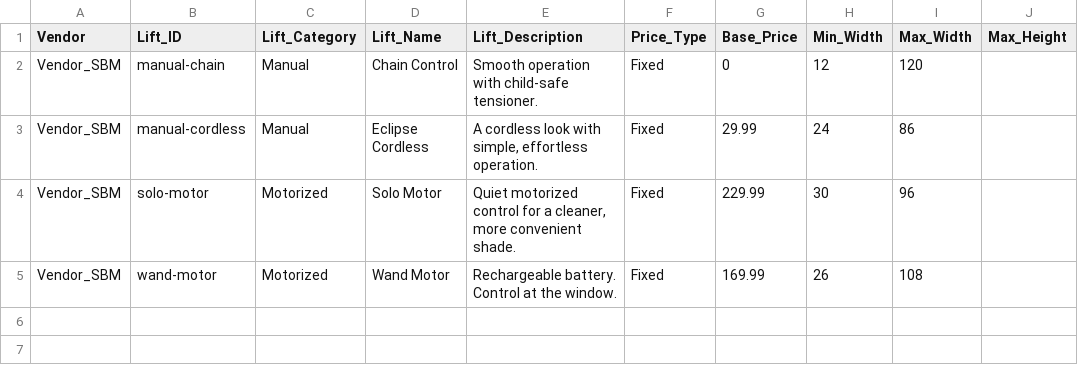
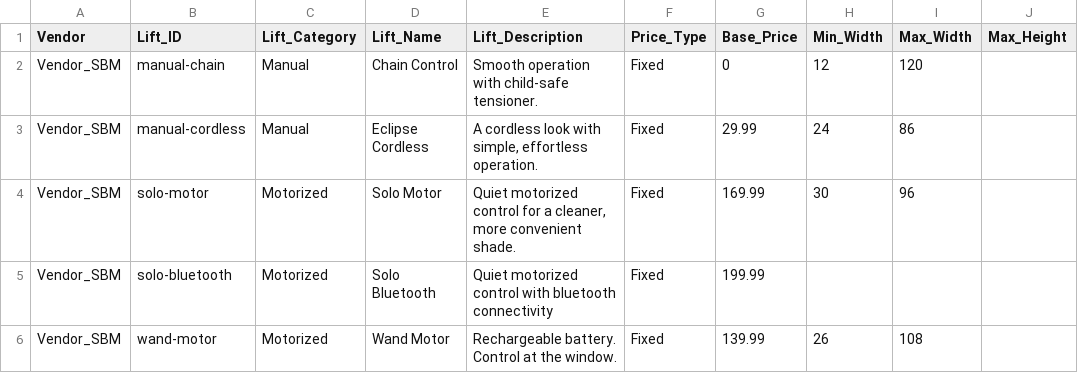
Before and after one commit to orionblinds/orion-configurator-data, a CSV file: orion_liftsystems.csv, drawn as a sheet.

Commit message:
Add files via upload

```diff
--- a/orion_liftsystems.csv
+++ b/orion_liftsystems.csv
@@ -3,3 +3,4 @@ Vendor_SBM,manual-chain,Manual,Chain Control,Smooth operation with child-safe te
 Vendor_SBM,manual-cordless,Manual,Eclipse Cordless,"A cordless look with simple, effortless operation.",Fixed,29.99,24,86,
-Vendor_SBM,solo-motor,Motorized,Solo Motor,"Quiet motorized control for a cleaner, more convenient shade.",Fixed,229.99,30,96,
-Vendor_SBM,wand-motor,Motorized,Wand Motor,Rechargeable battery. Control at the window.,Fixed,169.99,26,108,
+Vendor_SBM,solo-motor,Motorized,Solo Motor,"Quiet motorized control for a cleaner, more convenient shade.",Fixed,169.99,30,96,
+Vendor_SBM,solo-bluetooth,Motorized,Solo Bluetooth,Quiet motorized control with bluetooth connectivity,Fixed,199.99,,,
+Vendor_SBM,wand-motor,Motorized,Wand Motor,Rechargeable battery. Control at the window.,Fixed,139.99,26,108,
```
